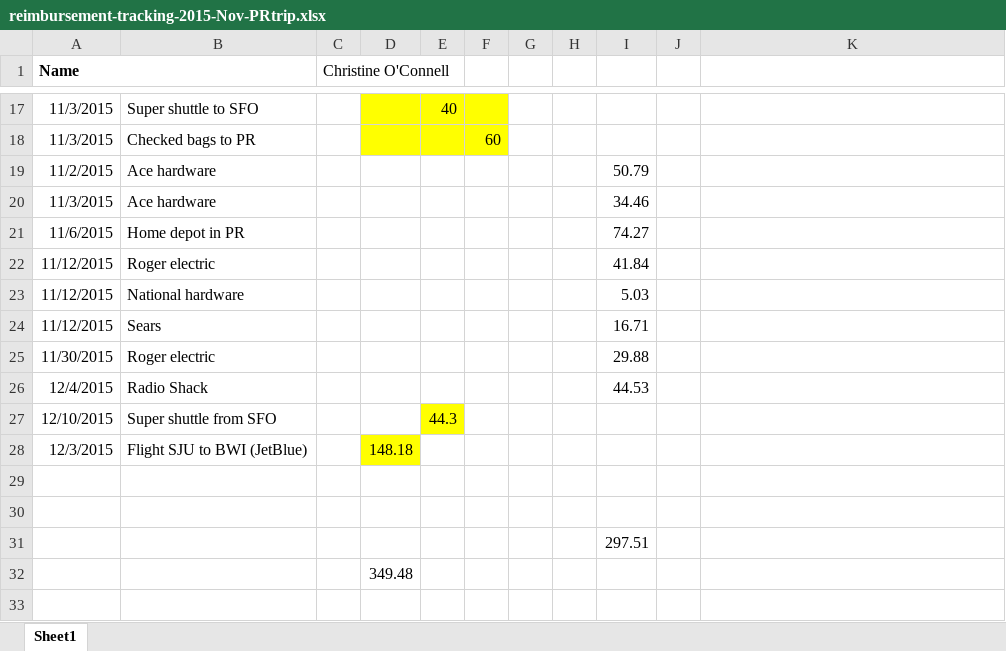
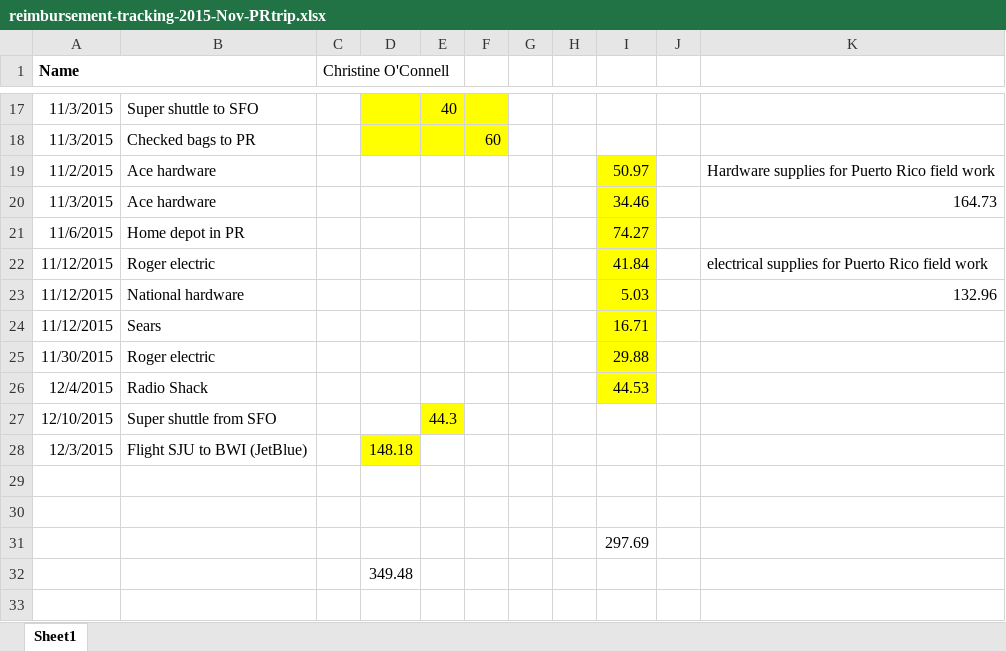
Before and after one commit to coconn/cso040code_ArrayGHG, an Excel workbook: PuertoRico-Field-Materials/Reimbursements/2015-Nov-PRtrip/reimbursement-tracking-2015-Nov-PRtrip.xlsx, sheet Sheet1, drawn as a sheet; only a part is shown, gaps mark what is left out; values as stored, in another font and other column widths than the file's, no borders; the diff names each change by its address in the sheet, - before the commit and + after, or states it on an @@ line.

Commit message:
filing reimbursements for field work

```diff
--- a/PuertoRico-Field-Materials/Reimbursements/2015-Nov-PRtrip/reimbursement-tracking-2015-Nov-PRtrip.xlsx (sheet Sheet1)
+++ b/PuertoRico-Field-Materials/Reimbursements/2015-Nov-PRtrip/reimbursement-tracking-2015-Nov-PRtrip.xlsx (sheet Sheet1)
-I19: 50.79
+I19: 50.97
-I19:I26 fill: none
+I19:I26 fill: #FFFF00
-K19: (empty)
+K19: Hardware supplies for Puerto Rico field work
-K20: (empty)
+K20: 164.73
-K22: (empty)
+K22: electrical supplies for Puerto Rico field work
-K23: (empty)
+K23: 132.96
-I31: 297.51
+I31: 297.69
```
Also changed, not shown: 9 other files.
